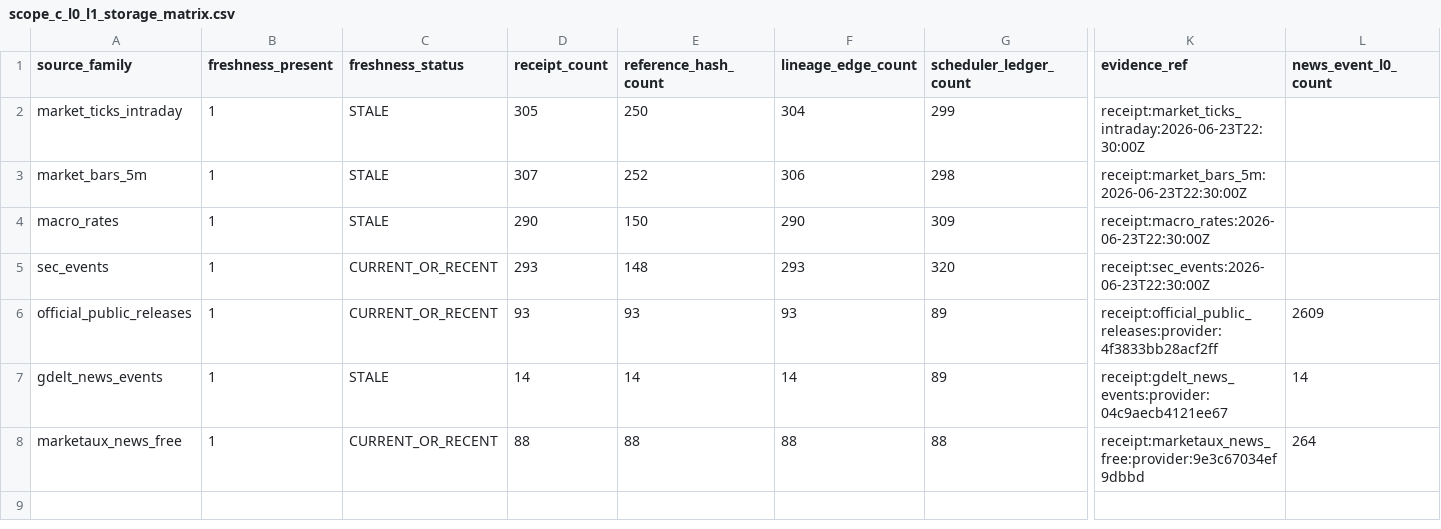
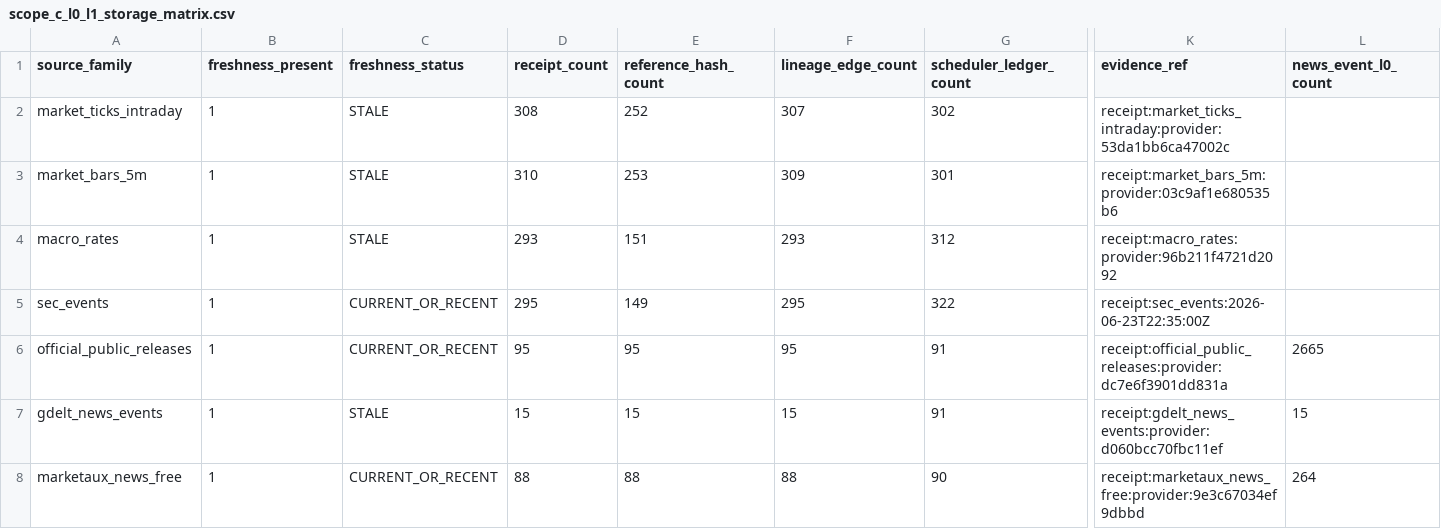
Before and after one commit to minjo1009/Stock-Investment, a CSV file: data/artifacts/task_3883_news_ops_scope_a_g_implementation/scope_c_l0_l1_storage_matrix.csv, drawn as a sheet; only a part is shown, gaps mark what is left out; the diff names each change by its address in the sheet, - before the commit and + after, or states it on an @@ line.

```diff
--- a/data/artifacts/task_3883_news_ops_scope_a_g_implementation/scope_c_l0_l1_storage_matrix.csv
+++ b/data/artifacts/task_3883_news_ops_scope_a_g_implementation/scope_c_l0_l1_storage_matrix.csv
-D2 (receipt_count): 305
+D2 (receipt_count): 308
-E2 (reference_hash_count): 250
+E2 (reference_hash_count): 252
-F2 (lineage_edge_count): 304
+F2 (lineage_edge_count): 307
-G2 (scheduler_ledger_count): 299
+G2 (scheduler_ledger_count): 302
-K2 (evidence_ref): receipt:market_ticks_intraday:2026-06-23T22:30:00Z
+K2 (evidence_ref): receipt:market_ticks_intraday:provider:53da1bb6ca47002c
-D3 (receipt_count): 307
+D3 (receipt_count): 310
-E3 (reference_hash_count): 252
+E3 (reference_hash_count): 253
-F3 (lineage_edge_count): 306
+F3 (lineage_edge_count): 309
-G3 (scheduler_ledger_count): 298
+G3 (scheduler_ledger_count): 301
-K3 (evidence_ref): receipt:market_bars_5m:2026-06-23T22:30:00Z
+K3 (evidence_ref): receipt:market_bars_5m:provider:03c9af1e680535b6
-D4 (receipt_count): 290
+D4 (receipt_count): 293
-E4 (reference_hash_count): 150
+E4 (reference_hash_count): 151
-F4 (lineage_edge_count): 290
+F4 (lineage_edge_count): 293
-G4 (scheduler_ledger_count): 309
+G4 (scheduler_ledger_count): 312
-K4 (evidence_ref): receipt:macro_rates:2026-06-23T22:30:00Z
+K4 (evidence_ref): receipt:macro_rates:provider:96b211f4721d2092
-D5 (receipt_count): 293
+D5 (receipt_count): 295
-E5 (reference_hash_count): 148
+E5 (reference_hash_count): 149
-F5 (lineage_edge_count): 293
+F5 (lineage_edge_count): 295
-G5 (scheduler_ledger_count): 320
+G5 (scheduler_ledger_count): 322
-K5 (evidence_ref): receipt:sec_events:2026-06-23T22:30:00Z
+K5 (evidence_ref): receipt:sec_events:2026-06-23T22:35:00Z
-D6 (receipt_count): 93
+D6 (receipt_count): 95
-E6 (reference_hash_count): 93
+E6 (reference_hash_count): 95
-F6 (lineage_edge_count): 93
+F6 (lineage_edge_count): 95
-G6:G7 (scheduler_ledger_count): 89
+G6:G7 (scheduler_ledger_count): 91
-K6 (evidence_ref): receipt:official_public_releases:provider:4f3833bb28acf2ff
+K6 (evidence_ref): receipt:official_public_releases:provider:dc7e6f3901dd831a
-L6 (news_event_l0_count): 2609
+L6 (news_event_l0_count): 2665
-D7 (receipt_count): 14
+D7 (receipt_count): 15
-E7 (reference_hash_count): 14
+E7 (reference_hash_count): 15
-F7 (lineage_edge_count): 14
+F7 (lineage_edge_count): 15
-K7 (evidence_ref): receipt:gdelt_news_events:provider:04c9aecb4121ee67
+K7 (evidence_ref): receipt:gdelt_news_events:provider:d060bcc70fbc11ef
-L7 (news_event_l0_count): 14
+L7 (news_event_l0_count): 15
-G8 (scheduler_ledger_count): 88
+G8 (scheduler_ledger_count): 90
```
Also changed, not shown: data/artifacts/task_3883_news_ops_scope_a_g_implementation/scope_e_source_time_blockers.csv, data/artifacts/task_3883_news_ops_scope_a_g_implementation/scope_e_source_time_chain_schema.csv, 10 other files.
